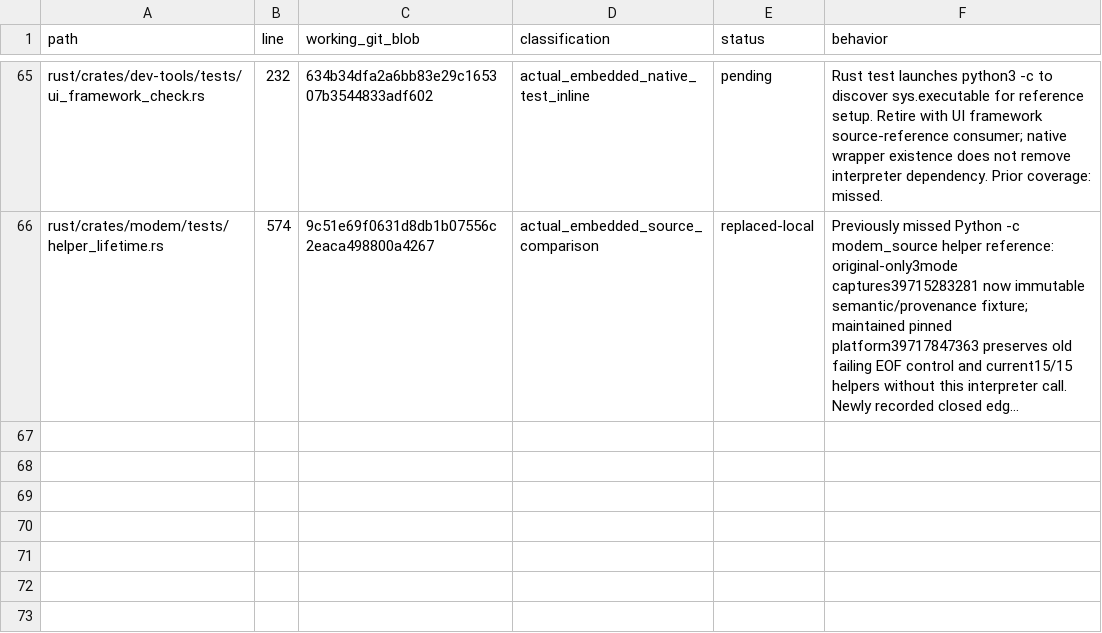
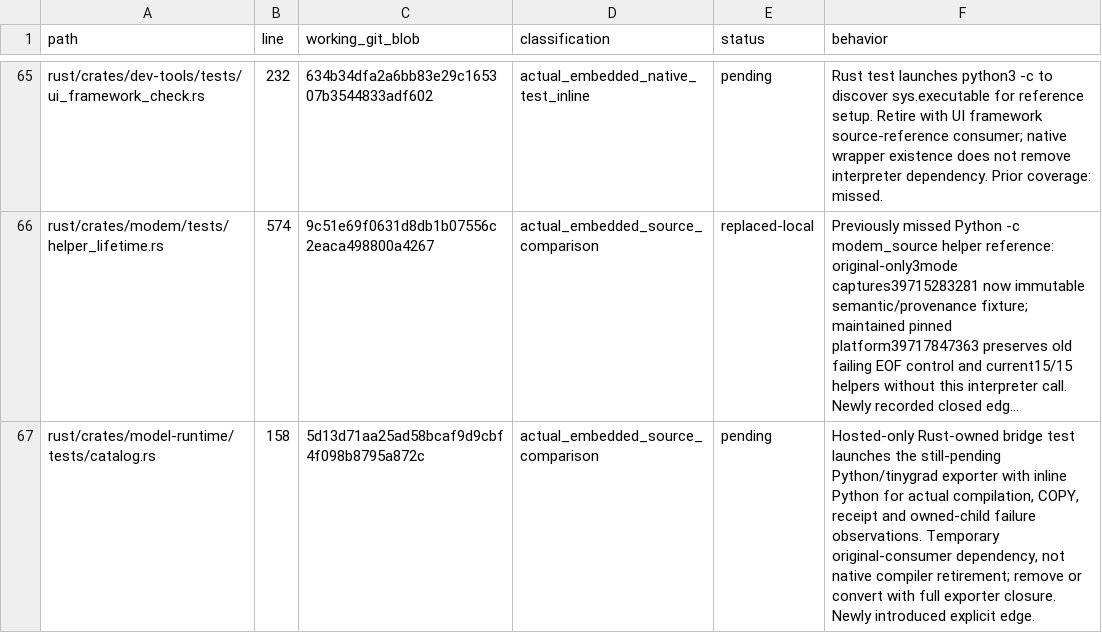
Before and after one commit to bin9208/openpilot-rust, a TSV file: docs/naver/rust-repository-python-retirement-296-execution-edges.tsv, drawn as a sheet; only a part is shown, gaps mark what is left out; long unchanged cells end in …; the diff names each change by its address in the sheet, - before the commit and + after, or states it on an @@ line.

Commit message:
test: use supported ndarray backing for exporter COPY bridge proof

```diff
--- a/docs/naver/rust-repository-python-retirement-296-execution-edges.tsv
+++ b/docs/naver/rust-repository-python-retirement-296-execution-edges.tsv
+row 67: rust/crates/model-runtime/tests/catalog.rs | 158 | 5d13d71aa25ad58bcaf9d9cbf4f098b8795a872c | actual_embedded_source_comparison | pending | Hosted-only Rust-owned bridge test launches the still-pending Python/tinygrad exporter with inline Python for actual compilation, COPY, receipt and owned-child failure observations. Temporary original-consumer dependency, not native compiler retirement; remove or convert with full exporter closure. Newly introduced explicit edge.
```
Also changed, not shown: 4 other files.
